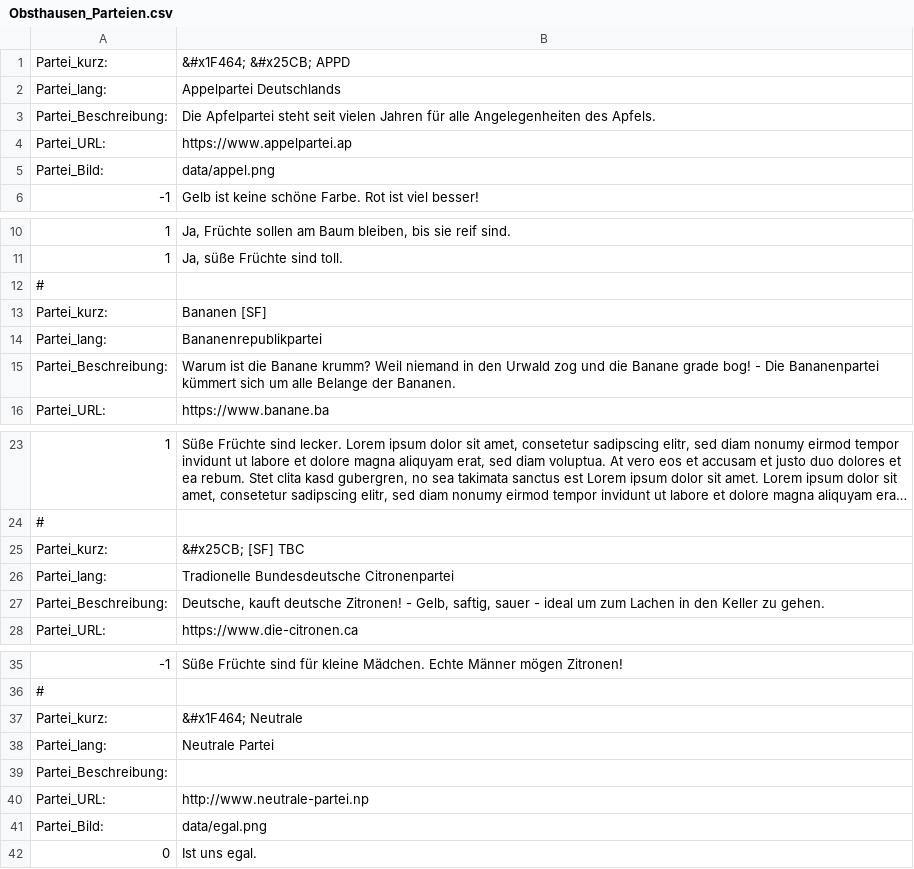
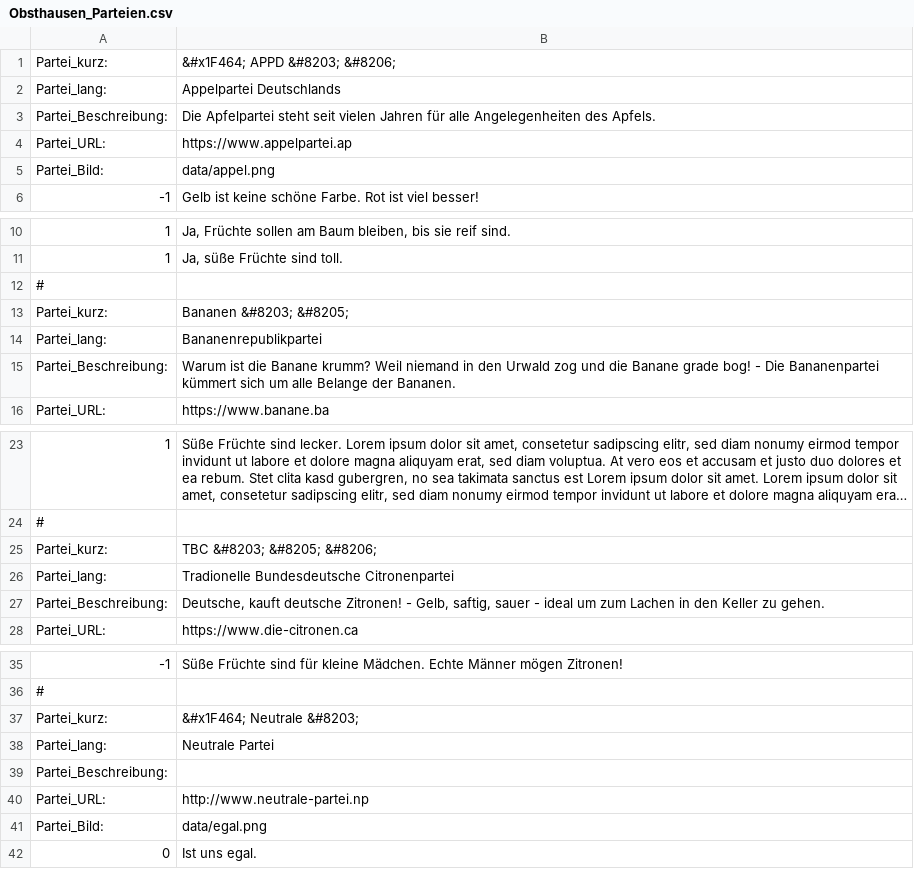
Before and after one commit to msteudtn/Mat-O-Wahl, a CSV file: data/Obsthausen_Parteien.csv, drawn as a sheet; only a part is shown, gaps mark what is left out; long unchanged cells end in …; the diff names each change by its address in the sheet, - before the commit and + after, or states it on an @@ line.

Commit message:
Update Obsthausen_Parteien.csv

```diff
--- a/data/Obsthausen_Parteien.csv
+++ b/data/Obsthausen_Parteien.csv
-B1: &#x1F464; &#x25CB; APPD
+B1: &#x1F464; APPD &#8203; &#8206;
-B13: Bananen [SF]
+B13: Bananen &#8203; &#8205;
-B25: &#x25CB; [SF] TBC
+B25: TBC &#8203; &#8205; &#8206;
-B37: &#x1F464; Neutrale
+B37: &#x1F464; Neutrale &#8203;
```
